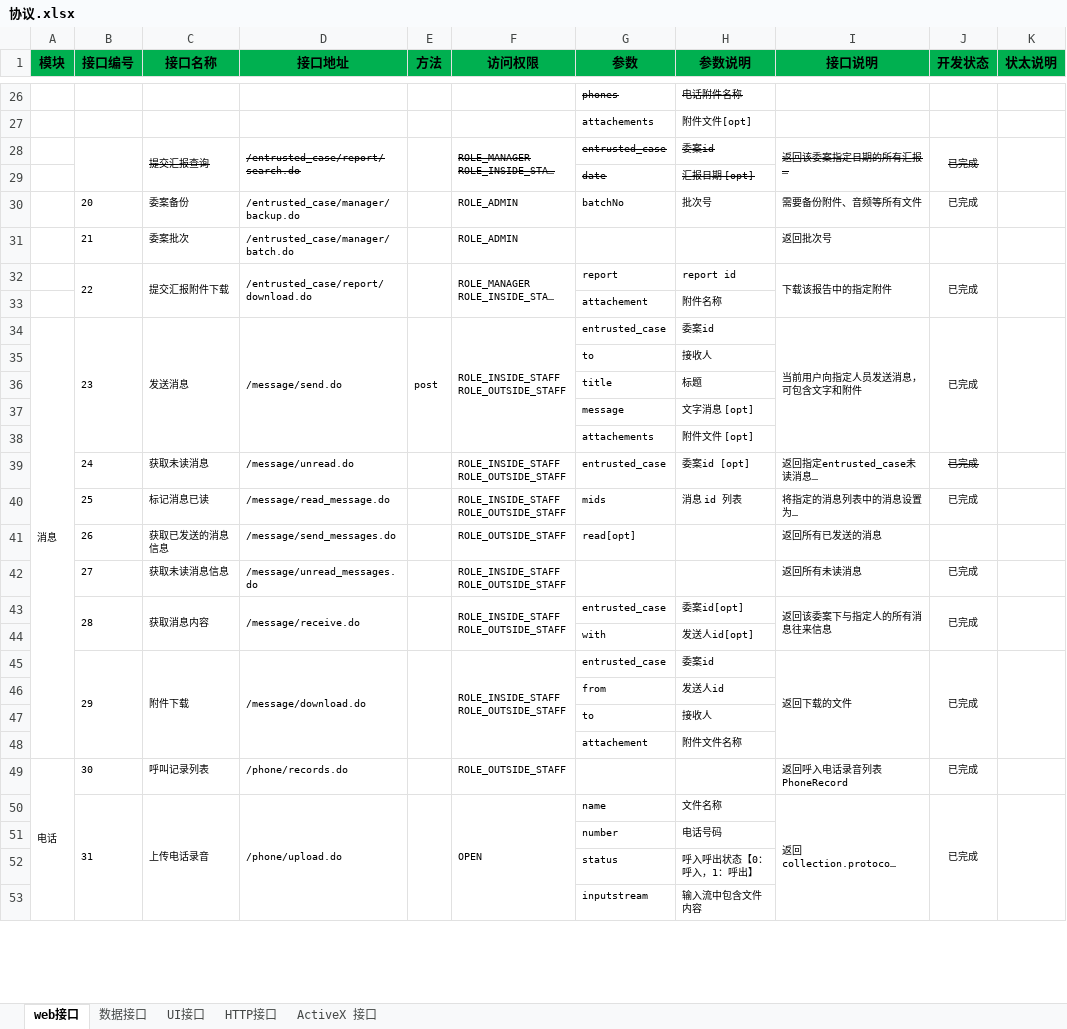
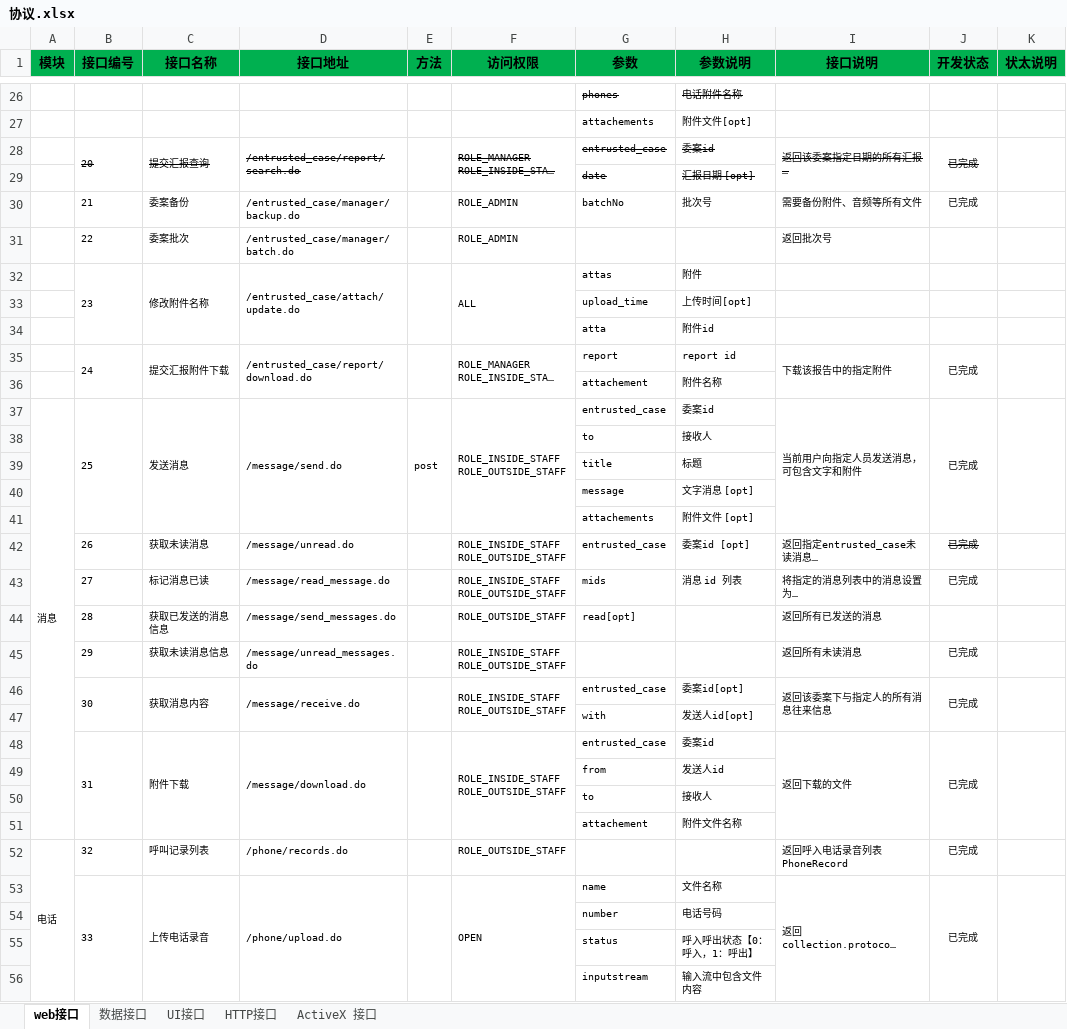
Before and after one commit to Patrick-Wang/LoanMgr, an Excel workbook: design/协议.xlsx, sheet web接口, drawn as a sheet; only a part is shown, gaps mark what is left out; long unchanged cells end in …; values as stored, in another font and other column widths than the file's, no borders; conditional formats not drawn; addresses are those after the commit; the diff covers the shown part only; the diff names each change by its address in the sheet, - before the commit and + after, or states it on an @@ line.

```diff
--- a/design/协议.xlsx (sheet web接口)
+++ b/design/协议.xlsx (sheet web接口)
-B28 (接口编号): (empty)
+B28 (接口编号): 20
-B30 (接口编号): 20
+B30 (接口编号): 21
-B31 (接口编号): 21
+B31 (接口编号): 22
+row 32:  | 23 | 修改附件名称 | /entrusted_case/attach/update.do |  | ALL | attas | 附件
+row 33:  |  |  |  |  |  | upload_time | 上传时间[opt]
+row 34:  |  |  |  |  |  | atta | 附件id
-B35 (接口编号): 22
+B35 (接口编号): 24
-B37 (接口编号): 23
+B37 (接口编号): 25
-B42 (接口编号): 24
+B42 (接口编号): 26
-B43 (接口编号): 25
+B43 (接口编号): 27
-B44 (接口编号): 26
+B44 (接口编号): 28
-B45 (接口编号): 27
+B45 (接口编号): 29
-B46 (接口编号): 28
+B46 (接口编号): 30
-B48 (接口编号): 29
+B48 (接口编号): 31
-B52 (接口编号): 30
+B52 (接口编号): 32
-B53 (接口编号): 31
+B53 (接口编号): 33
```
Also changed, not shown: 3 edited cells elsewhere in this sheet, design/数据库/数据字典.xlsx, 23 other files.
